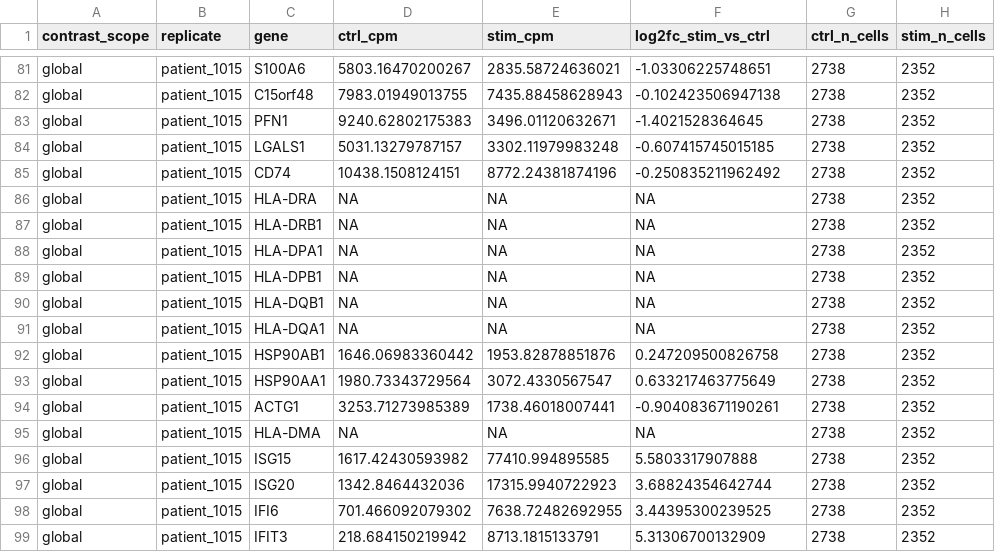
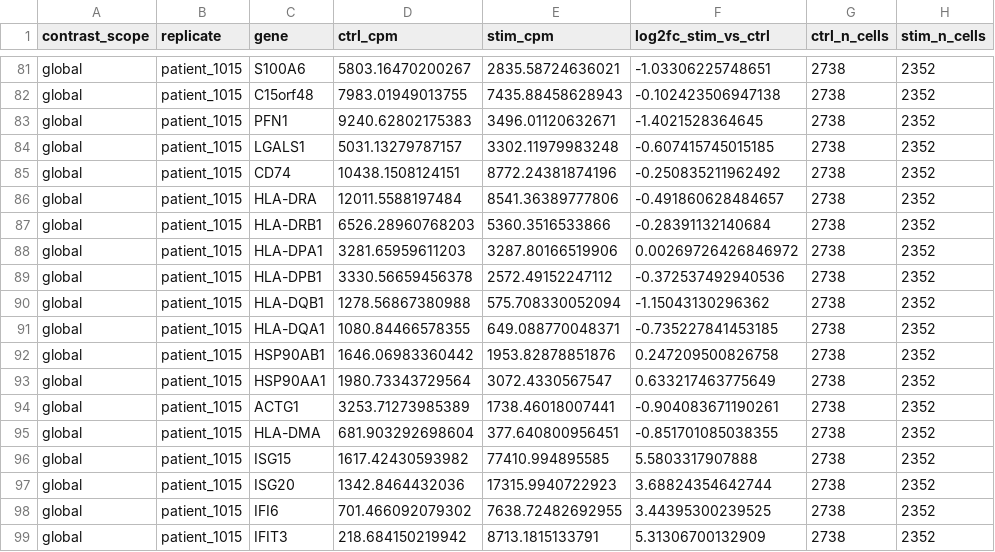
Before and after one commit to opencasestudies/ocs-bio-latent-variable, a CSV file: data/processed/selected_model_k6/r/pattern_gene_directionality_pairs_global.csv, drawn as a sheet; only a part is shown, gaps mark what is left out; the diff covers the shown part only.

```diff
--- a/data/processed/selected_model_k6/r/pattern_gene_directionality_pairs_global.csv
+++ b/data/processed/selected_model_k6/r/pattern_gene_directionality_pairs_global.csv
@@ -85,8 +85,8 @@
 "global","patient_1015","CD74",10438.1508124151,8772.24381874196,-0.250835211962492,2738,2352
-"global","patient_1015","HLA-DRA",NA,NA,NA,2738,2352
-"global","patient_1015","HLA-DRB1",NA,NA,NA,2738,2352
-"global","patient_1015","HLA-DPA1",NA,NA,NA,2738,2352
-"global","patient_1015","HLA-DPB1",NA,NA,NA,2738,2352
-"global","patient_1015","HLA-DQB1",NA,NA,NA,2738,2352
-"global","patient_1015","HLA-DQA1",NA,NA,NA,2738,2352
+"global","patient_1015","HLA-DRA",12011.5588197484,8541.36389777806,-0.491860628484657,2738,2352
+"global","patient_1015","HLA-DRB1",6526.28960768203,5360.3516533866,-0.28391132140684,2738,2352
+"global","patient_1015","HLA-DPA1",3281.65959611203,3287.80166519906,0.00269726426846972,2738,2352
+"global","patient_1015","HLA-DPB1",3330.56659456378,2572.49152247112,-0.372537492940536,2738,2352
+"global","patient_1015","HLA-DQB1",1278.56867380988,575.708330052094,-1.15043130296362,2738,2352
+"global","patient_1015","HLA-DQA1",1080.84466578355,649.088770048371,-0.735227841453185,2738,2352
 "global","patient_1015","HSP90AB1",1646.06983360442,1953.82878851876,0.247209500826758,2738,2352
@@ -94,3 +94,3 @@
 "global","patient_1015","ACTG1",3253.71273985389,1738.46018007441,-0.904083671190261,2738,2352
-"global","patient_1015","HLA-DMA",NA,NA,NA,2738,2352
+"global","patient_1015","HLA-DMA",681.903292698604,377.640800956451,-0.851701085038355,2738,2352
 "global","patient_1015","ISG15",1617.42430593982,77410.994895585,5.5803317907888,2738,2352
```
Also changed, not shown: 147 edited cells elsewhere in this file, data/processed/figures/source_tables/r/figure_viz_identity_pattern_directionality_source.csv, data/processed/figures/source_tables/r/figure_viz_top_gene_directionality_source.csv, 40 other files.
